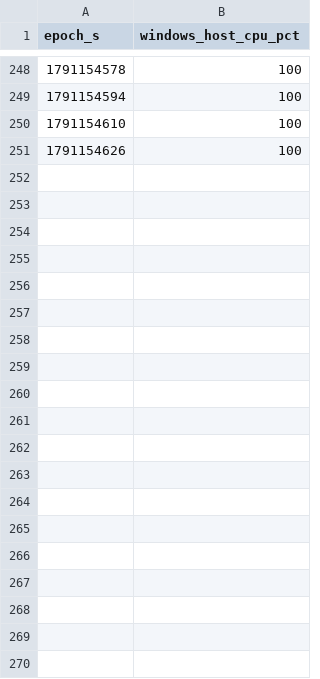
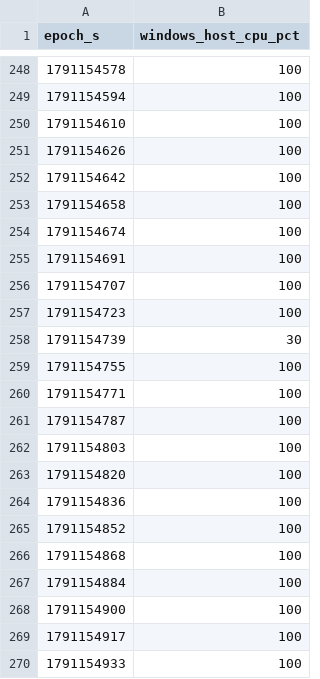
Before and after one commit to Sanjith-Shan/CanaryJudge, a CSV file: results/host_cpu.csv, drawn as a sheet; only a part is shown, gaps mark what is left out; the diff covers the shown part only.

Commit message:
Native Windows stack and process launcher; label GitHub runner rows; Kayenta diff can run twice; simulation with and without shared load

```diff
--- a/results/host_cpu.csv
+++ b/results/host_cpu.csv
@@ -251 +251,20 @@ epoch_s,windows_host_cpu_pct
 1791154626,100
+1791154642,100
+1791154658,100
+1791154674,100
+1791154691,100
+1791154707,100
+1791154723,100
+1791154739,30
+1791154755,100
+1791154771,100
+1791154787,100
+1791154803,100
+1791154820,100
+1791154836,100
+1791154852,100
+1791154868,100
+1791154884,100
+1791154900,100
+1791154917,100
+1791154933,100
```
Also changed, not shown: 33 added rows elsewhere in this file, 16 other files.
